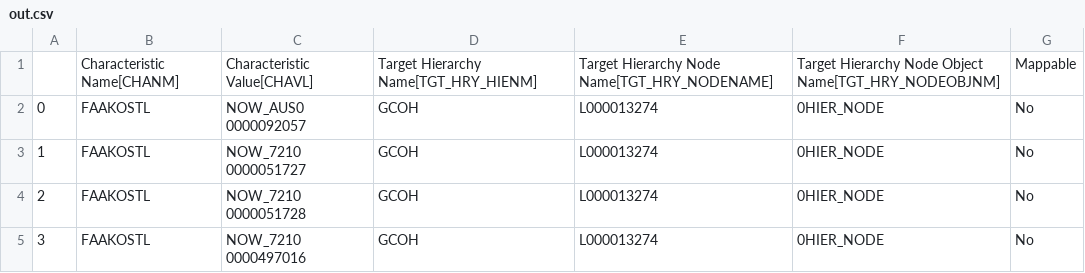
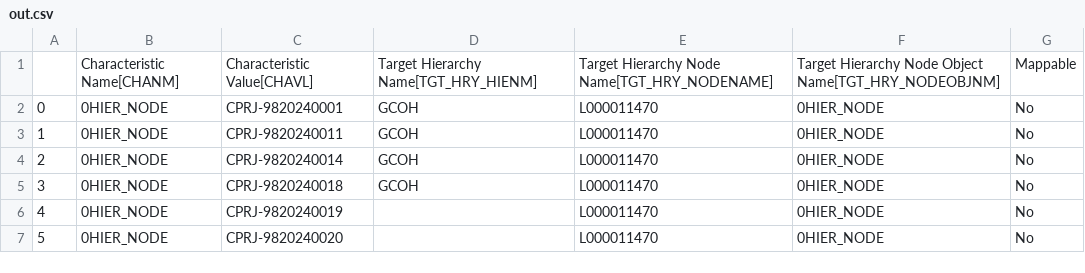
Before and after one commit to violencepierre/GCOH-Tickets-for-Processing, a CSV file: Inputs/out.csv, drawn as a sheet.

Commit message:
Update out.csv

```diff
--- a/Inputs/out.csv
+++ b/Inputs/out.csv
@@ -1,5 +1,7 @@
 ,Characteristic Name[CHANM],Characteristic Value[CHAVL],Target Hierarchy Name[TGT_HRY_HIENM],Target Hierarchy Node Name[TGT_HRY_NODENAME],Target Hierarchy Node Object Name[TGT_HRY_NODEOBJNM],Mappable
-0,FAAKOSTL,NOW_AUS0   0000092057,GCOH,L000013274,0HIER_NODE,No
-1,FAAKOSTL,NOW_7210   0000051727,GCOH,L000013274,0HIER_NODE,No
-2,FAAKOSTL,NOW_7210   0000051728,GCOH,L000013274,0HIER_NODE,No
-3,FAAKOSTL,NOW_7210   0000497016,GCOH,L000013274,0HIER_NODE,No
+0,0HIER_NODE,CPRJ-9820240001,GCOH,L000011470,0HIER_NODE,No
+1,0HIER_NODE,CPRJ-9820240011,GCOH,L000011470,0HIER_NODE,No
+2,0HIER_NODE,CPRJ-9820240014,GCOH,L000011470,0HIER_NODE,No
+3,0HIER_NODE,CPRJ-9820240018,GCOH,L000011470,0HIER_NODE,No
+4,0HIER_NODE,CPRJ-9820240019,,L000011470,0HIER_NODE,No
+5,0HIER_NODE,CPRJ-9820240020,,L000011470,0HIER_NODE,No
```
